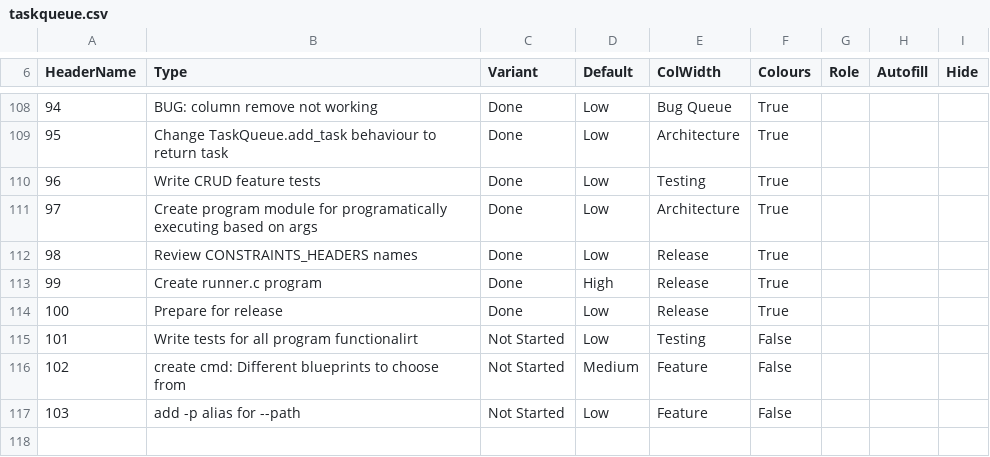
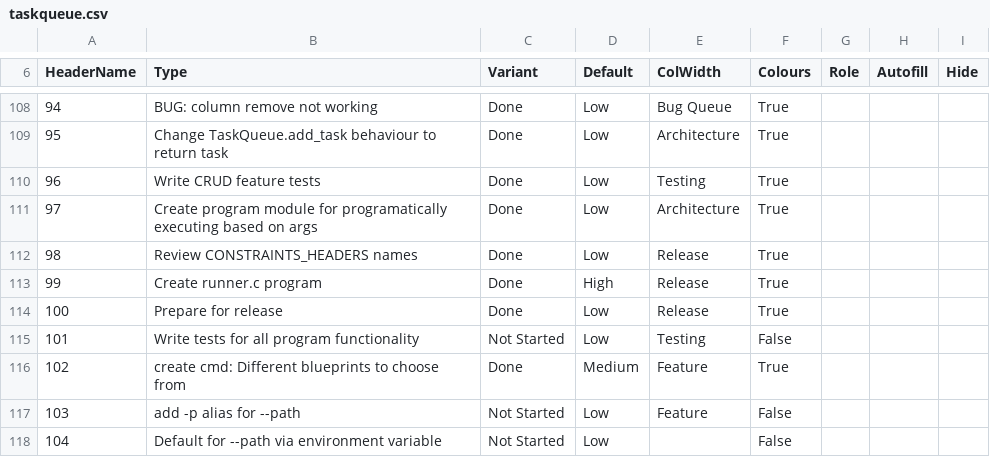
Before and after one commit to Infinnitor/tqb, a CSV file: taskqueue.csv, drawn as a sheet; only a part is shown, gaps mark what is left out; the diff names each change by its address in the sheet, - before the commit and + after, or states it on an @@ line.

```diff
--- a/taskqueue.csv
+++ b/taskqueue.csv
-B115 (Type): Write tests for all program functionalirt
+B115 (Type): Write tests for all program functionality
-C116 (Variant): Not Started
+C116 (Variant): Done
-F116 (Colours): False
+F116 (Colours): True
+row 118: 104 | Default for --path via environment variable | Not Started | Low |  | False
```
Also changed, not shown: 3 other files.
